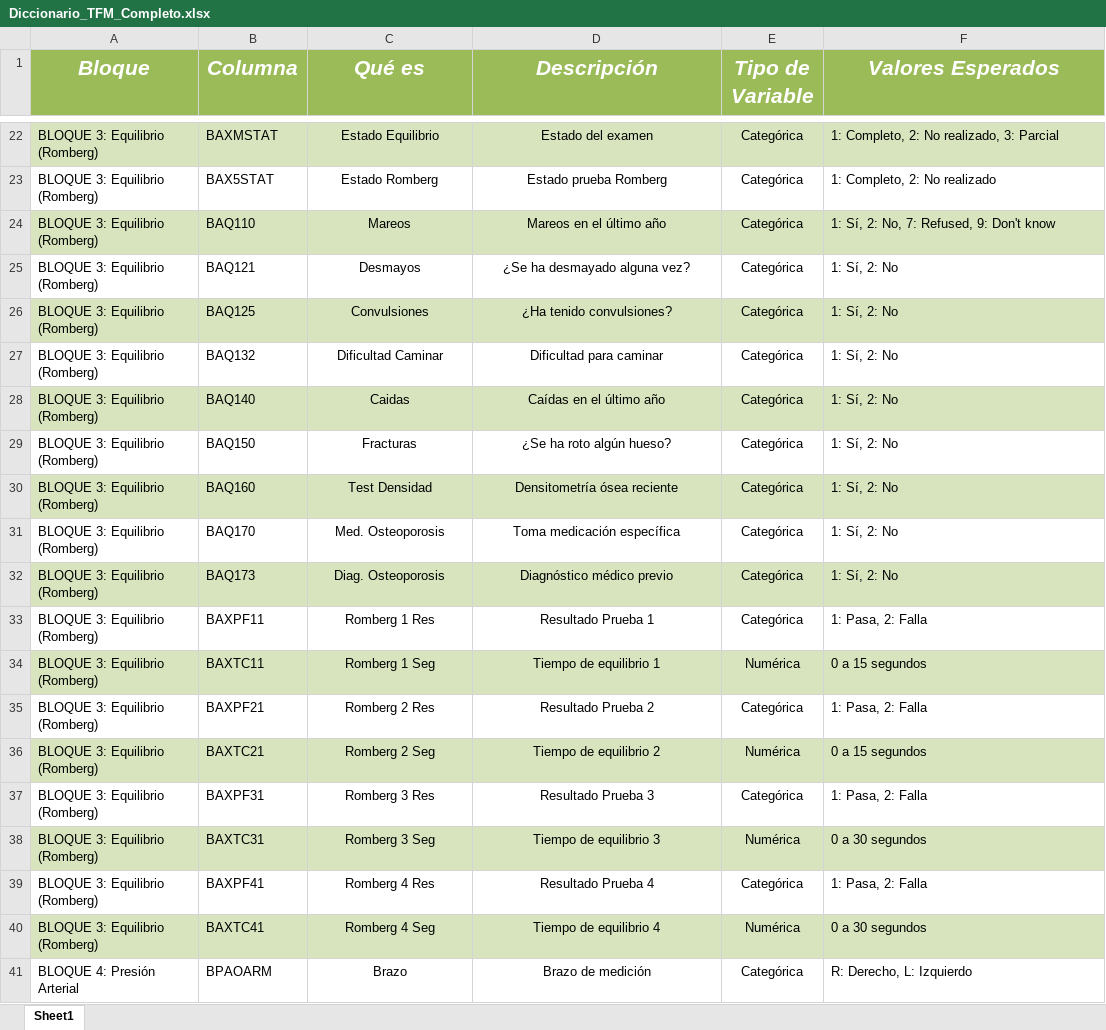
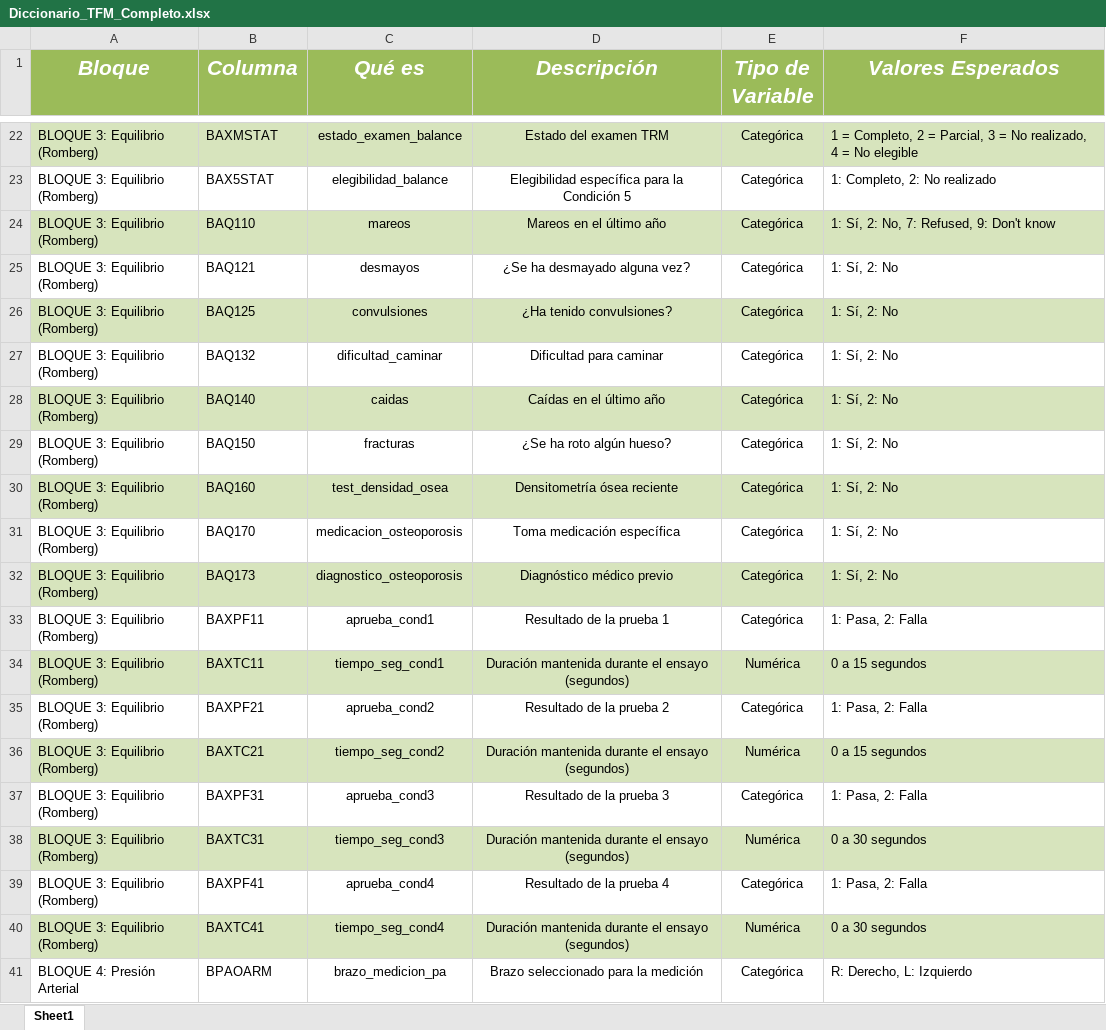
Before and after one commit to pmars21/hypertension_management_AI_driven_tool, an Excel workbook: data/Diccionario_TFM_Completo.xlsx, sheet Sheet1, drawn as a sheet; only a part is shown, gaps mark what is left out; values as stored, in another font and other column widths than the file's, no borders; the diff covers the shown part only; the diff names each change by its address in the sheet, - before the commit and + after, or states it on an @@ line.

```diff
--- a/data/Diccionario_TFM_Completo.xlsx (sheet Sheet1)
+++ b/data/Diccionario_TFM_Completo.xlsx (sheet Sheet1)
-C22 (Qué es): Estado Equilibrio
+C22 (Qué es): estado_examen_balance
-D22 (Descripción): Estado del examen
+D22 (Descripción): Estado del examen TRM
-F22 (Valores Esperados): 1: Completo, 2: No realizado, 3: Parcial
+F22 (Valores Esperados): 1 = Completo, 2 = Parcial, 3 = No realizado, 4 = No elegible
-C23 (Qué es): Estado Romberg
+C23 (Qué es): elegibilidad_balance
-D23 (Descripción): Estado prueba Romberg
+D23 (Descripción): Elegibilidad específica para la Condición 5
-C24 (Qué es): Mareos
+C24 (Qué es): mareos
-C25 (Qué es): Desmayos
+C25 (Qué es): desmayos
-C26 (Qué es): Convulsiones
+C26 (Qué es): convulsiones
-C27 (Qué es): Dificultad Caminar
+C27 (Qué es): dificultad_caminar
-C28 (Qué es): Caidas
+C28 (Qué es): caidas
-C29 (Qué es): Fracturas
+C29 (Qué es): fracturas
-C30 (Qué es): Test Densidad
+C30 (Qué es): test_densidad_osea
-C31 (Qué es): Med. Osteoporosis
+C31 (Qué es): medicacion_osteoporosis
-C32 (Qué es): Diag. Osteoporosis
+C32 (Qué es): diagnostico_osteoporosis
-C33 (Qué es): Romberg 1 Res
+C33 (Qué es): aprueba_cond1
-D33 (Descripción): Resultado Prueba 1
+D33 (Descripción): Resultado de la prueba 1
-C34 (Qué es): Romberg 1 Seg
+C34 (Qué es): tiempo_seg_cond1
-D34 (Descripción): Tiempo de equilibrio 1
+D34 (Descripción): Duración mantenida durante el ensayo (segundos)
-C35 (Qué es): Romberg 2 Res
+C35 (Qué es): aprueba_cond2
-D35 (Descripción): Resultado Prueba 2
+D35 (Descripción): Resultado de la prueba 2
-C36 (Qué es): Romberg 2 Seg
+C36 (Qué es): tiempo_seg_cond2
-D36 (Descripción): Tiempo de equilibrio 2
+D36 (Descripción): Duración mantenida durante el ensayo (segundos)
-C37 (Qué es): Romberg 3 Res
+C37 (Qué es): aprueba_cond3
-D37 (Descripción): Resultado Prueba 3
+D37 (Descripción): Resultado de la prueba 3
-C38 (Qué es): Romberg 3 Seg
+C38 (Qué es): tiempo_seg_cond3
-D38 (Descripción): Tiempo de equilibrio 3
+D38 (Descripción): Duración mantenida durante el ensayo (segundos)
-C39 (Qué es): Romberg 4 Res
+C39 (Qué es): aprueba_cond4
-D39 (Descripción): Resultado Prueba 4
+D39 (Descripción): Resultado de la prueba 4
-C40 (Qué es): Romberg 4 Seg
+C40 (Qué es): tiempo_seg_cond4
-D40 (Descripción): Tiempo de equilibrio 4
+D40 (Descripción): Duración mantenida durante el ensayo (segundos)
-C41 (Qué es): Brazo
+C41 (Qué es): brazo_medicion_pa
-D41 (Descripción): Brazo de medición
+D41 (Descripción): Brazo seleccionado para la medición
```
Also changed, not shown: 198 edited cells elsewhere in this sheet, 3 other files.
